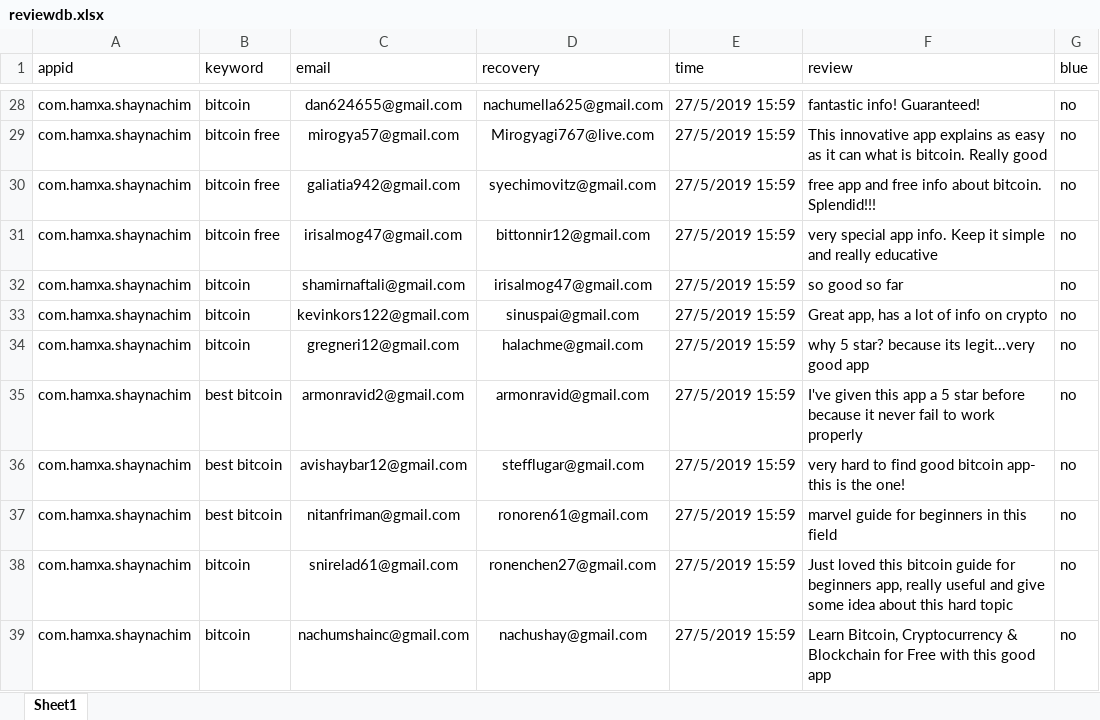
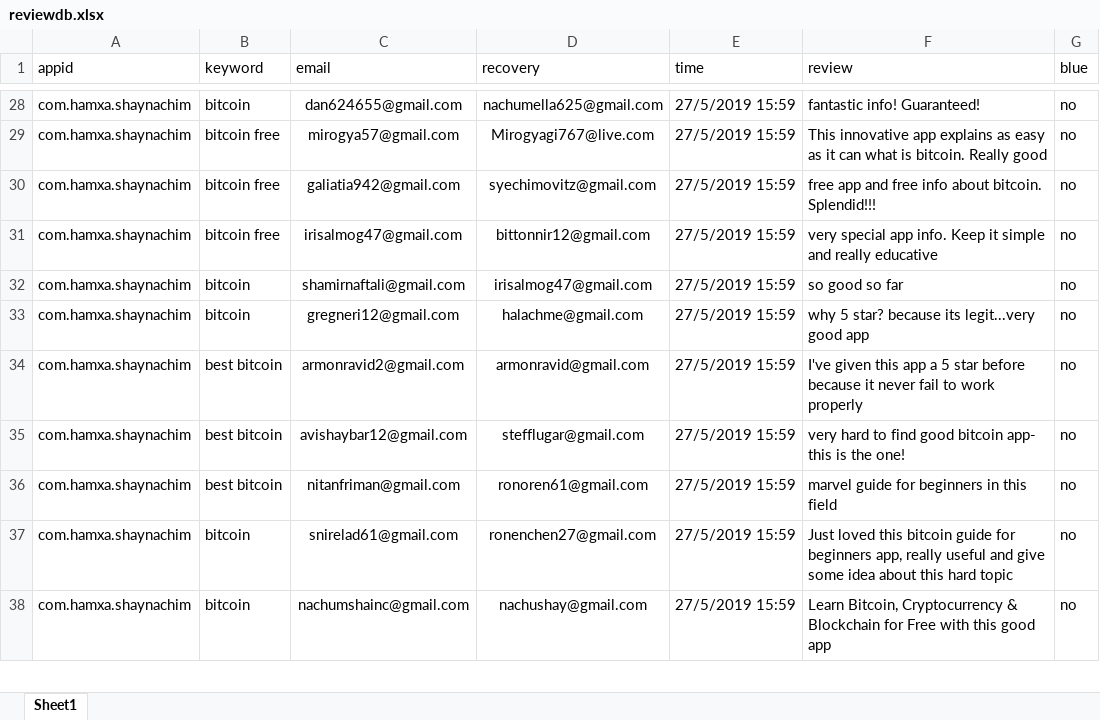
Before and after one commit to sugarderryfire/ReviewsProject, an Excel workbook: reviewdb.xlsx, sheet Sheet1, drawn as a sheet; only a part is shown, gaps mark what is left out; values as stored, in another font and other column widths than the file's, no borders; the diff names each change by its address in the sheet, - before the commit and + after, or states it on an @@ line.

Commit message:
Add files via upload

```diff
--- a/reviewdb.xlsx (sheet Sheet1)
+++ b/reviewdb.xlsx (sheet Sheet1)
-row 33: com.hamxa.shaynachim | bitcoin | kevinkors122@gmail.com | sinuspai@gmail.com | 27/5/2019 15:59 | Great app, has a lot of info on crypto | no
```
